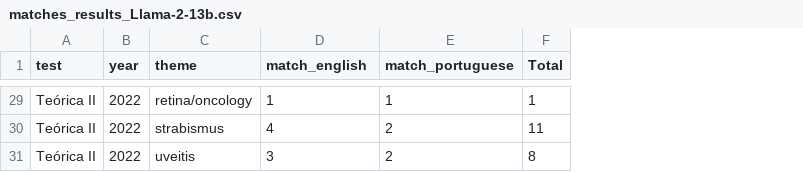
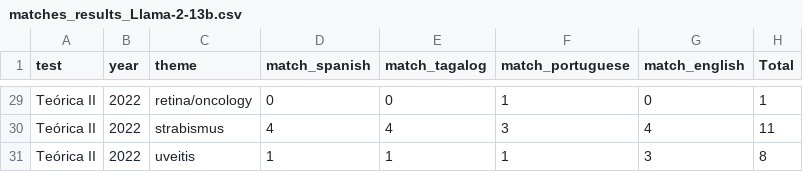
Before and after one commit to dsrestrepo/MIT_LLMs_Language_bias, a CSV file: results/results_Llama-2-13b_Temperature0_Repetitions1/matches_results_Llama-2-13b.csv, drawn as a sheet; only a part is shown, gaps mark what is left out; addresses are those after the commit; the diff covers the shown part only; the diff names each change by its address in the sheet, - before the commit and + after, or states it on an @@ line.

```diff
--- a/results/results_Llama-2-13b_Temperature0_Repetitions1/matches_results_Llama-2-13b.csv
+++ b/results/results_Llama-2-13b_Temperature0_Repetitions1/matches_results_Llama-2-13b.csv
+column E (match_tagalog), rows 29-31: 0 | 4 | 1
+column G (match_english), rows 29-31: 0 | 4 | 3
-D1: match_english
+D1: match_spanish
-D29 (match_spanish): 1
+D29 (match_spanish): 0
-F30 (match_portuguese): 2
+F30 (match_portuguese): 3
-D31 (match_spanish): 3
+D31 (match_spanish): 1
-F31 (match_portuguese): 2
+F31 (match_portuguese): 1
```
Also changed, not shown: 20 edited cells elsewhere in this file, results/results_Llama-2-13b_Temperature0_Repetitions1/matches_by_theme_Llama-2-13b.csv, 32 other files.
